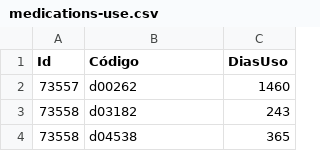
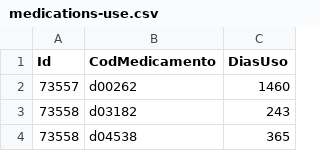
Before and after one commit to santanche/lab2learn, a CSV file: data/nhanes/medications-use.csv, drawn as a sheet; only a part is shown.

```diff
--- a/data/nhanes/medications-use.csv
+++ b/data/nhanes/medications-use.csv
@@ -1,2 +1,2 @@
-Id,Código,DiasUso
+Id,CodMedicamento,DiasUso
 73557,d00262,1460
```
Also changed, not shown: data/nhanes/demographic-person.csv, data/nhanes/medications-drug.csv.
